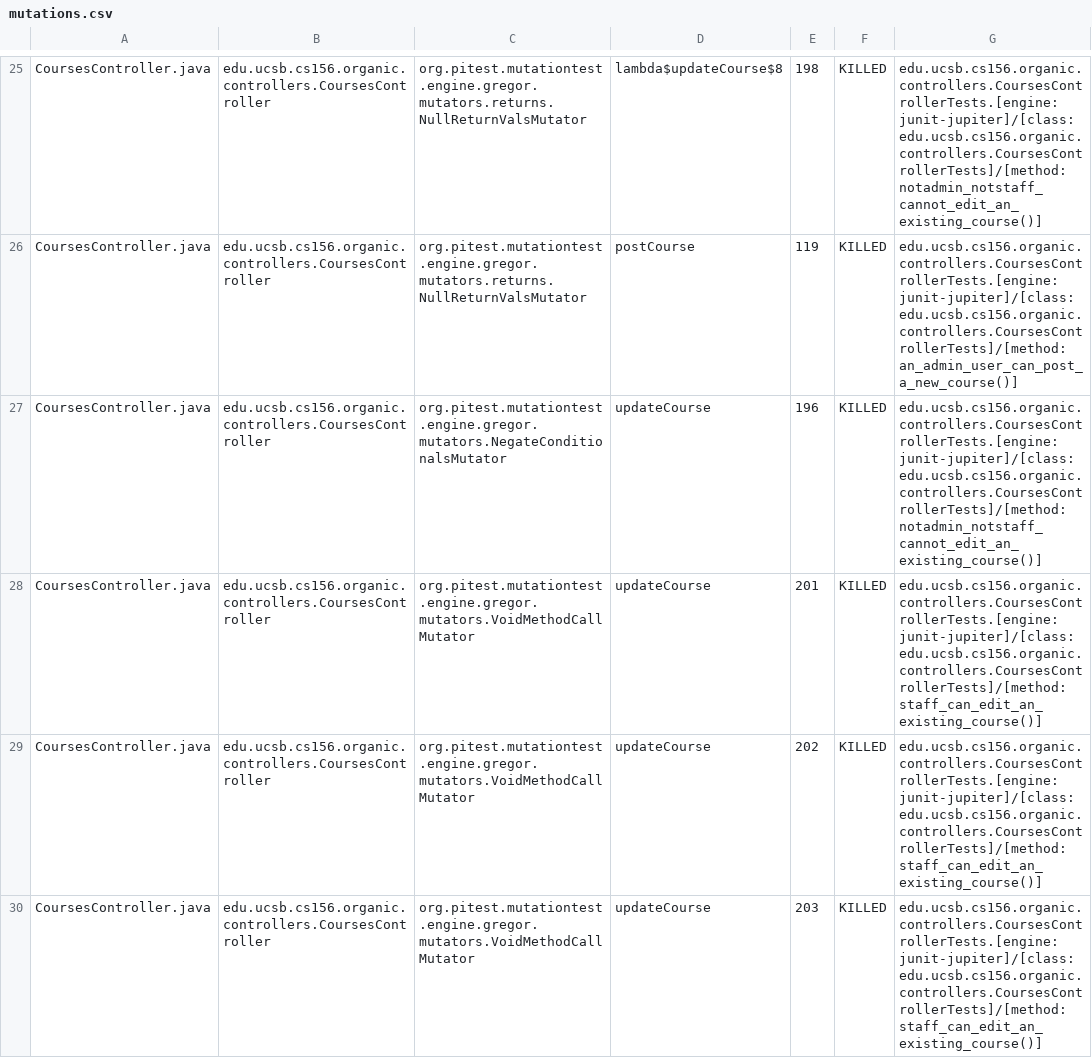
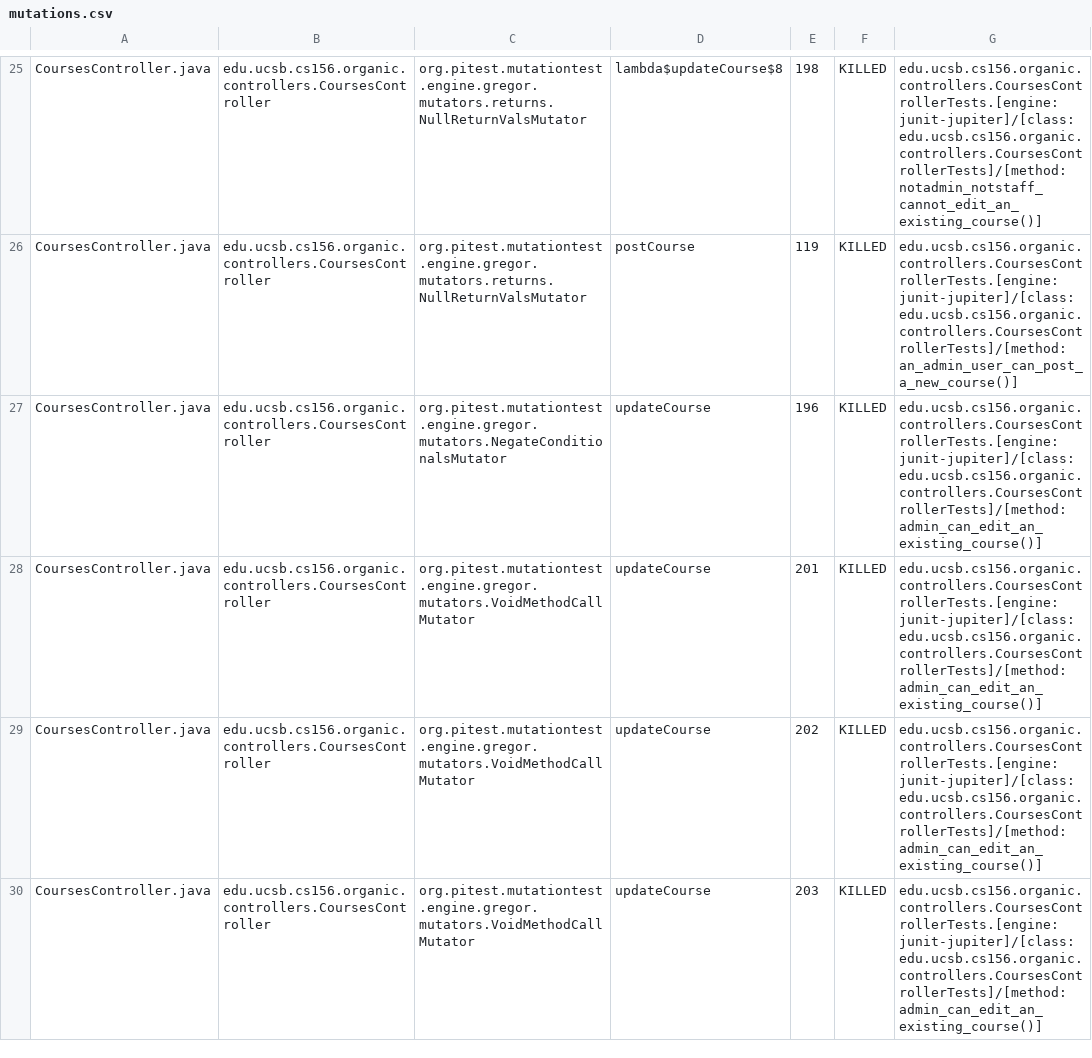
Before and after one commit to ucsb-cs156-f23/proj-organic-f23-6pm-1, a CSV file: prs/57/pitest/mutations.csv, drawn as a sheet; only a part is shown, gaps mark what is left out; the diff covers the shown part only.

Commit message:
Deploying to gh-pages from @ ucsb-cs156-f23/proj-organic-f23-6pm-1@37f2f7c1fffb649c54d99fe601058f75c60ca61d 🚀

```diff
--- a/prs/57/pitest/mutations.csv
+++ b/prs/57/pitest/mutations.csv
@@ -26,5 +26,5 @@ CoursesController.java,edu.ucsb.cs156.organic.controllers.CoursesController,org.
 CoursesController.java,edu.ucsb.cs156.organic.controllers.CoursesController,org.pitest.mutationtest.engine.gregor.mutators.returns.NullReturnValsMutator,postCourse,119,KILLED,edu.ucsb.cs156.organic.controllers.CoursesControllerTests.[engine:junit-jupiter]/[class:edu.ucsb.cs156.organic.controllers.CoursesControllerTests]/[method:an_admin_user_can_post_a_new_course()]
-CoursesController.java,edu.ucsb.cs156.organic.controllers.CoursesController,org.pitest.mutationtest.engine.gregor.mutators.NegateConditionalsMutator,updateCourse,196,KILLED,edu.ucsb.cs156.organic.controllers.CoursesControllerTests.[engine:junit-jupiter]/[class:edu.ucsb.cs156.organic.controllers.CoursesControllerTests]/[method:notadmin_notstaff_cannot_edit_an_existing_course()]
-CoursesController.java,edu.ucsb.cs156.organic.controllers.CoursesController,org.pitest.mutationtest.engine.gregor.mutators.VoidMethodCallMutator,updateCourse,201,KILLED,edu.ucsb.cs156.organic.controllers.CoursesControllerTests.[engine:junit-jupiter]/[class:edu.ucsb.cs156.organic.controllers.CoursesControllerTests]/[method:staff_can_edit_an_existing_course()]
-CoursesController.java,edu.ucsb.cs156.organic.controllers.CoursesController,org.pitest.mutationtest.engine.gregor.mutators.VoidMethodCallMutator,updateCourse,202,KILLED,edu.ucsb.cs156.organic.controllers.CoursesControllerTests.[engine:junit-jupiter]/[class:edu.ucsb.cs156.organic.controllers.CoursesControllerTests]/[method:staff_can_edit_an_existing_course()]
-CoursesController.java,edu.ucsb.cs156.organic.controllers.CoursesController,org.pitest.mutationtest.engine.gregor.mutators.VoidMethodCallMutator,updateCourse,203,KILLED,edu.ucsb.cs156.organic.controllers.CoursesControllerTests.[engine:junit-jupiter]/[class:edu.ucsb.cs156.organic.controllers.CoursesControllerTests]/[method:staff_can_edit_an_existing_course()]
+CoursesController.java,edu.ucsb.cs156.organic.controllers.CoursesController,org.pitest.mutationtest.engine.gregor.mutators.NegateConditionalsMutator,updateCourse,196,KILLED,edu.ucsb.cs156.organic.controllers.CoursesControllerTests.[engine:junit-jupiter]/[class:edu.ucsb.cs156.organic.controllers.CoursesControllerTests]/[method:admin_can_edit_an_existing_course()]
+CoursesController.java,edu.ucsb.cs156.organic.controllers.CoursesController,org.pitest.mutationtest.engine.gregor.mutators.VoidMethodCallMutator,updateCourse,201,KILLED,edu.ucsb.cs156.organic.controllers.CoursesControllerTests.[engine:junit-jupiter]/[class:edu.ucsb.cs156.organic.controllers.CoursesControllerTests]/[method:admin_can_edit_an_existing_course()]
+CoursesController.java,edu.ucsb.cs156.organic.controllers.CoursesController,org.pitest.mutationtest.engine.gregor.mutators.VoidMethodCallMutator,updateCourse,202,KILLED,edu.ucsb.cs156.organic.controllers.CoursesControllerTests.[engine:junit-jupiter]/[class:edu.ucsb.cs156.organic.controllers.CoursesControllerTests]/[method:admin_can_edit_an_existing_course()]
+CoursesController.java,edu.ucsb.cs156.organic.controllers.CoursesController,org.pitest.mutationtest.engine.gregor.mutators.VoidMethodCallMutator,updateCourse,203,KILLED,edu.ucsb.cs156.organic.controllers.CoursesControllerTests.[engine:junit-jupiter]/[class:edu.ucsb.cs156.organic.controllers.CoursesControllerTests]/[method:admin_can_edit_an_existing_course()]
```
Also changed, not shown: 47 edited cells elsewhere in this file, 19 other files.
